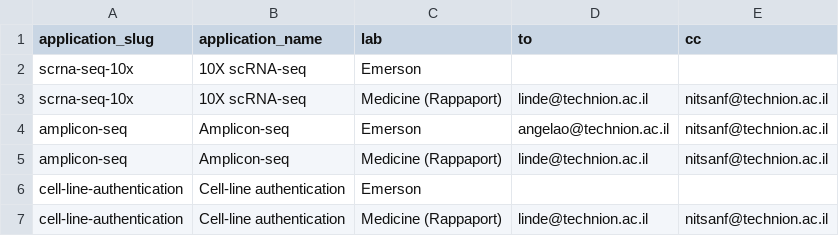
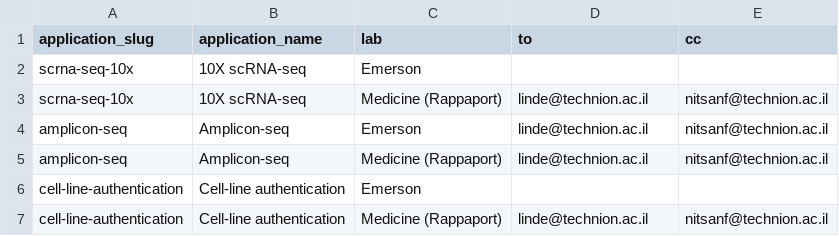
Before and after one commit to Technion-Genomics-Center/atgc-submission-forms, a CSV file: data/routing.csv, drawn as a sheet; only a part is shown.

```diff
--- a/data/routing.csv
+++ b/data/routing.csv
@@ -3,3 +3,3 @@ scrna-seq-10x,10X scRNA-seq,Emerson,,
 scrna-seq-10x,10X scRNA-seq,Medicine (Rappaport),linde@technion.ac.il,nitsanf@technion.ac.il
-amplicon-seq,Amplicon-seq,Emerson,angelao@technion.ac.il,nitsanf@technion.ac.il
+amplicon-seq,Amplicon-seq,Emerson,linde@technion.ac.il,nitsanf@technion.ac.il
 amplicon-seq,Amplicon-seq,Medicine (Rappaport),linde@technion.ac.il,nitsanf@technion.ac.il
```
Also changed, not shown: 4 other files.
